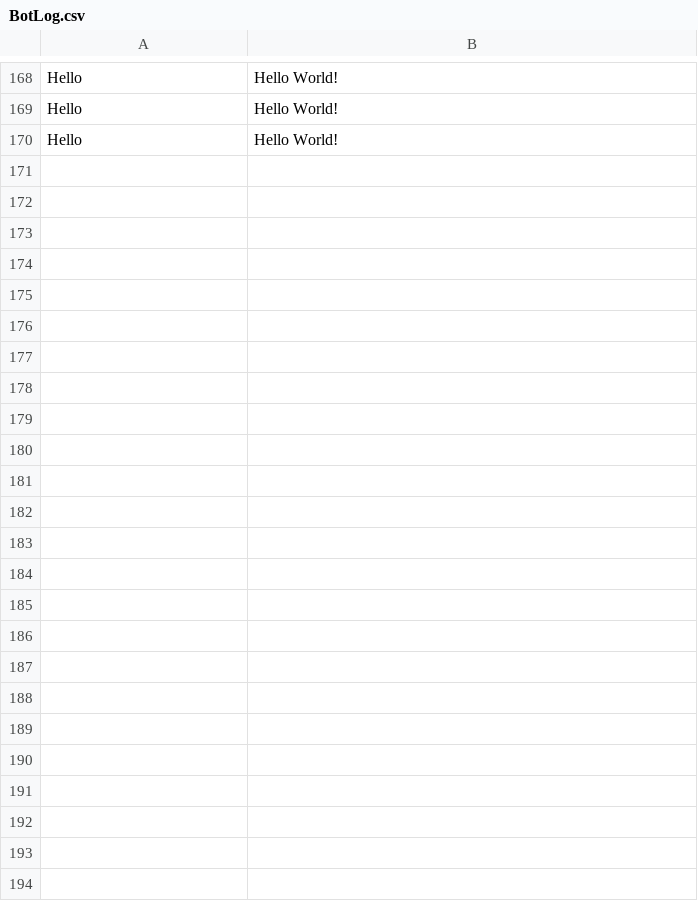
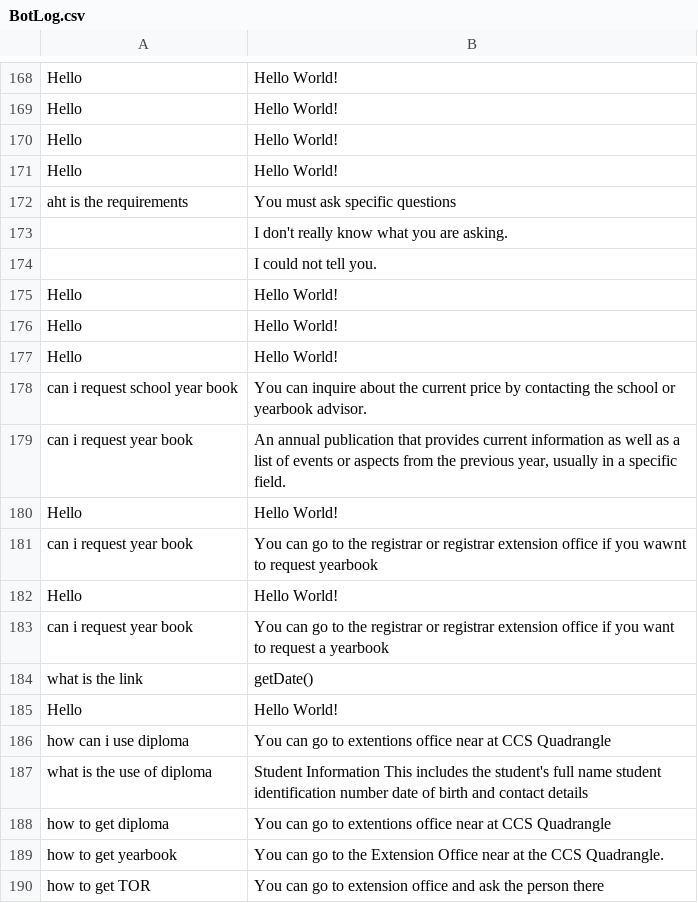
Before and after one commit to thebadsektor/smp3c-g4-chatbot, a CSV file: BotLog.csv, drawn as a sheet; only a part is shown, gaps mark what is left out; the diff covers the shown part only.

```diff
--- a/BotLog.csv
+++ b/BotLog.csv
@@ -170 +170,21 @@ Hello,Hello World!
 Hello,Hello World!
+Hello,Hello World!
+aht is the requirements, You must ask specific questions
+,I don't really know what you are asking.
+,I could not tell you.
+Hello,Hello World!
+Hello,Hello World!
+Hello,Hello World!
+can i request school year book,You can inquire about the current price by contacting the school or yearbook advisor.
+can i request year book,"An annual publication that provides current information as well as a list of events or aspects from the previous year, usually in a specific field."
+Hello,Hello World!
+can i request year book,You can go to the registrar or registrar extension office if you wawnt to request yearbook
+Hello,Hello World!
+can i request year book,You can go to the registrar or registrar extension office if you want to request a yearbook
+what is the link,getDate()
+Hello,Hello World!
+how can i use diploma, You can go to extentions office near at CCS Quadrangle
+what is the use of diploma, Student Information This includes the student's full name student identification number date of birth and contact details
+how to get diploma, You can go to extentions office near at CCS Quadrangle
+how to get yearbook, You can go to the Extension Office near at the CCS Quadrangle.
+how to get TOR, You can go to extension office and ask the person there
```
Also changed, not shown: 26 added rows elsewhere in this file, 3 other files.
